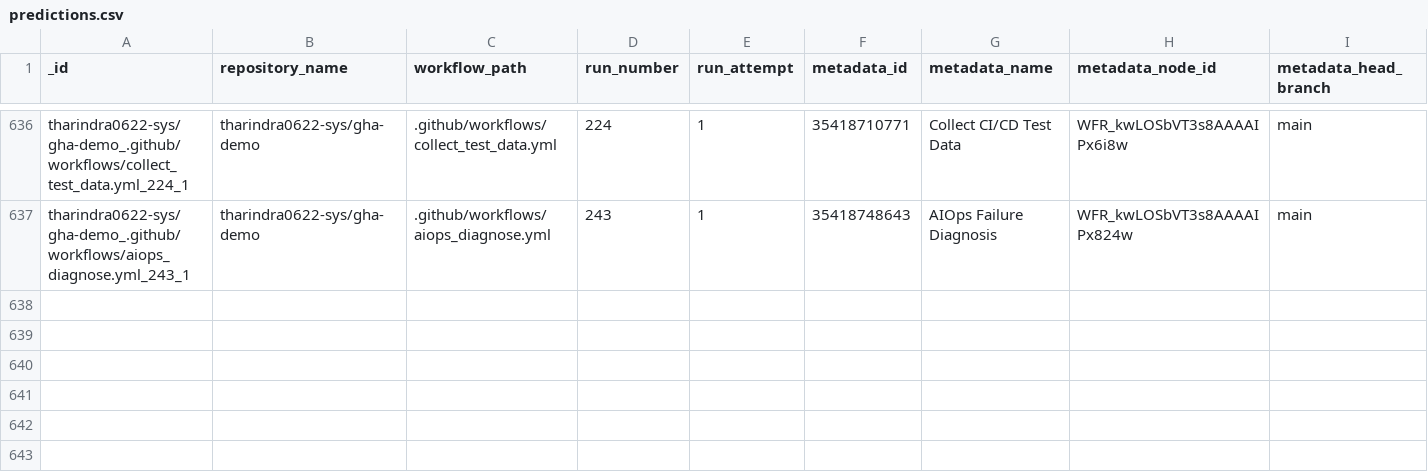
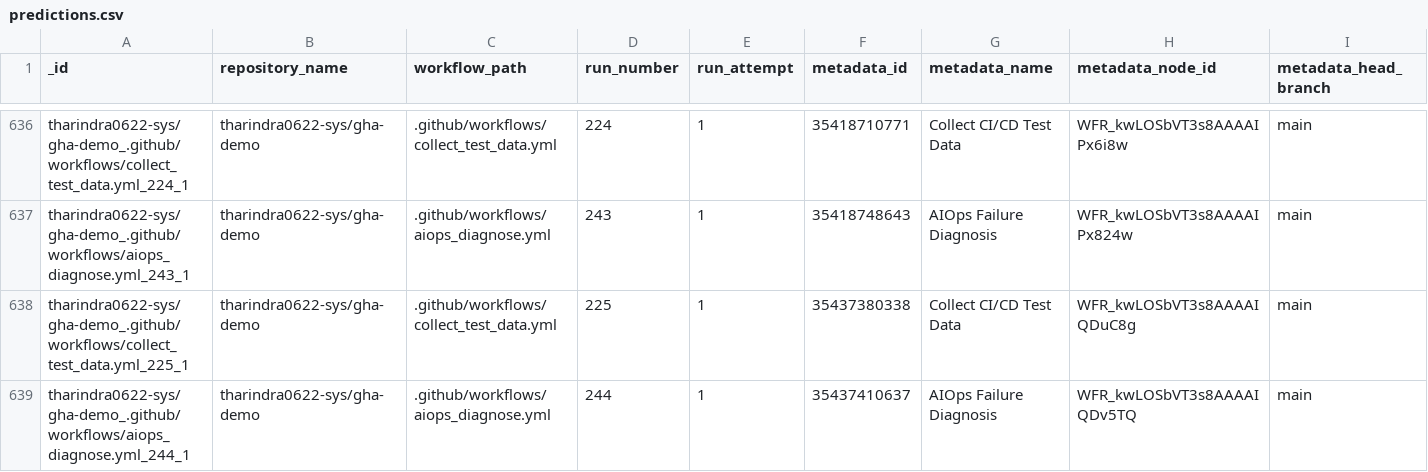
Before and after one commit to tharindra0622-sys/gha-demo, a CSV file: data/predictions.csv, drawn as a sheet; only a part is shown, gaps mark what is left out; rows hold the shown columns only; the diff names each change by its address in the sheet, - before the commit and + after, or states it on an @@ line.

```diff
--- a/data/predictions.csv
+++ b/data/predictions.csv
+row 638: tharindra0622-sys/gha-demo_.github/workflows/collect_test_data.yml_225_1 | tharindra0622-sys/gha-demo | .github/workflows/collect_test_data.yml | 225 | 1 | 35437380338 | Collect CI/CD Test Data | WFR_kwLOSbVT3s8AAAAIQDuC8g | main
+row 639: tharindra0622-sys/gha-demo_.github/workflows/aiops_diagnose.yml_244_1 | tharindra0622-sys/gha-demo | .github/workflows/aiops_diagnose.yml | 244 | 1 | 35437410637 | AIOps Failure Diagnosis | WFR_kwLOSbVT3s8AAAAIQDv5TQ | main
```
Also changed, not shown: data/test_data.csv, 1 other file.
